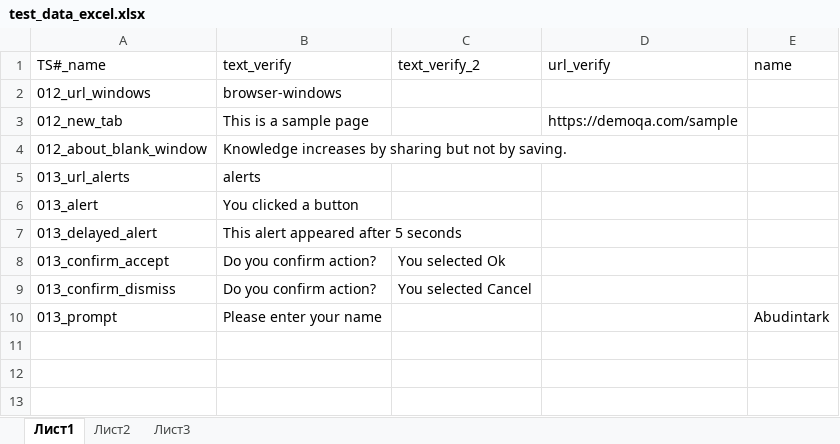
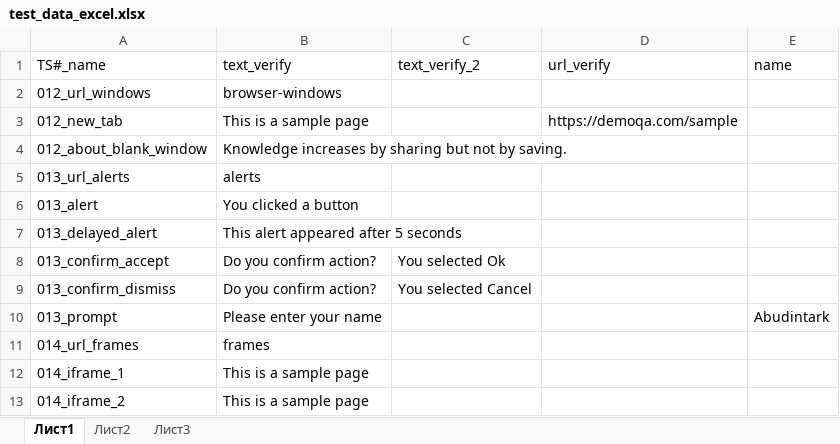
Before and after one commit to Borovi4ok/Web-Elements-Interaction, an Excel workbook: data/test_data_excel.xlsx, sheet Лист1, drawn as a sheet; values as stored, in another font and other column widths than the file's, no borders; the diff names each change by its address in the sheet, - before the commit and + after, or states it on an @@ line.

Commit message:
Finished Frames

```diff
--- a/data/test_data_excel.xlsx (sheet Лист1)
+++ b/data/test_data_excel.xlsx (sheet Лист1)
+row 11: 014_url_frames | frames
+row 12: 014_iframe_1 | This is a sample page
+row 13: 014_iframe_2 | This is a sample page
```
Also changed, not shown: 6 other files.
